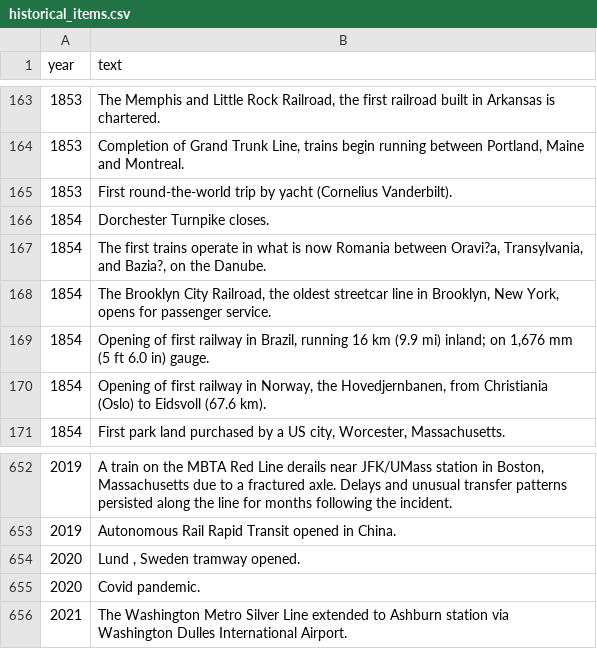
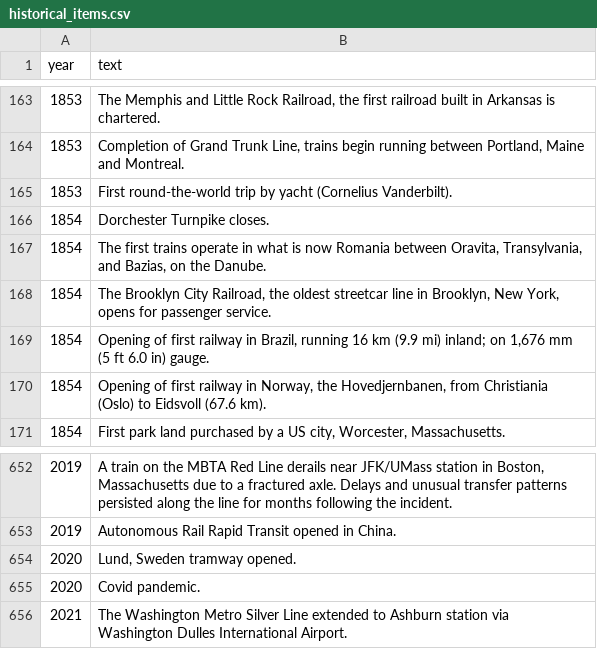
Before and after one commit to CTPSSTAFF/historical-transportation-map, a CSV file: csv/historical_items.csv, drawn as a sheet; only a part is shown, gaps mark what is left out.

```diff
--- a/csv/historical_items.csv
+++ b/csv/historical_items.csv
@@ -166,3 +166,3 @@ year,text
 1854,Dorchester Turnpike closes.
-1854,"The first trains operate in what is now Romania between Oravi?a, Transylvania, and Bazia?, on the Danube."
+1854,"The first trains operate in what is now Romania between Oravita, Transylvania, and Bazias, on the Danube."
 1854,"The Brooklyn City Railroad, the oldest streetcar line in Brooklyn, New York, opens for passenger service."
@@ -653,3 +653,3 @@ year,text
 2019,Autonomous Rail Rapid Transit opened in China.
-2020,"Lund , Sweden tramway opened."
+2020,"Lund, Sweden tramway opened."
 2020,Covid pandemic.
```
Also changed, not shown: csv/timeline_links.csv.
